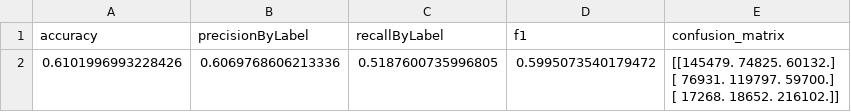
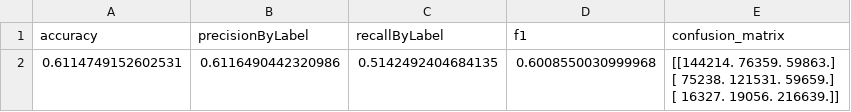
Before and after one commit to karinakanjaria/glucose-data-analysis, a CSV file: Output_Files/Classification/XGBoosteval_metrics.csv, drawn as a sheet.

```diff
--- a/Output_Files/Classification/XGBoosteval_metrics.csv
+++ b/Output_Files/Classification/XGBoosteval_metrics.csv
@@ -1,4 +1,4 @@
 accuracy,precisionByLabel,recallByLabel,f1,confusion_matrix
-0.6101996993228426,0.6069768606213336,0.5187600735996805,0.5995073540179472,"[[145479.  74825.  60132.]
- [ 76931. 119797.  59700.]
- [ 17268.  18652. 216102.]]"
+0.6114749152602531,0.6116490442320986,0.5142492404684135,0.6008550030999968,"[[144214.  76359.  59863.]
+ [ 75238. 121531.  59659.]
+ [ 16327.  19056. 216639.]]"
```
Also changed, not shown: 6 other files.
